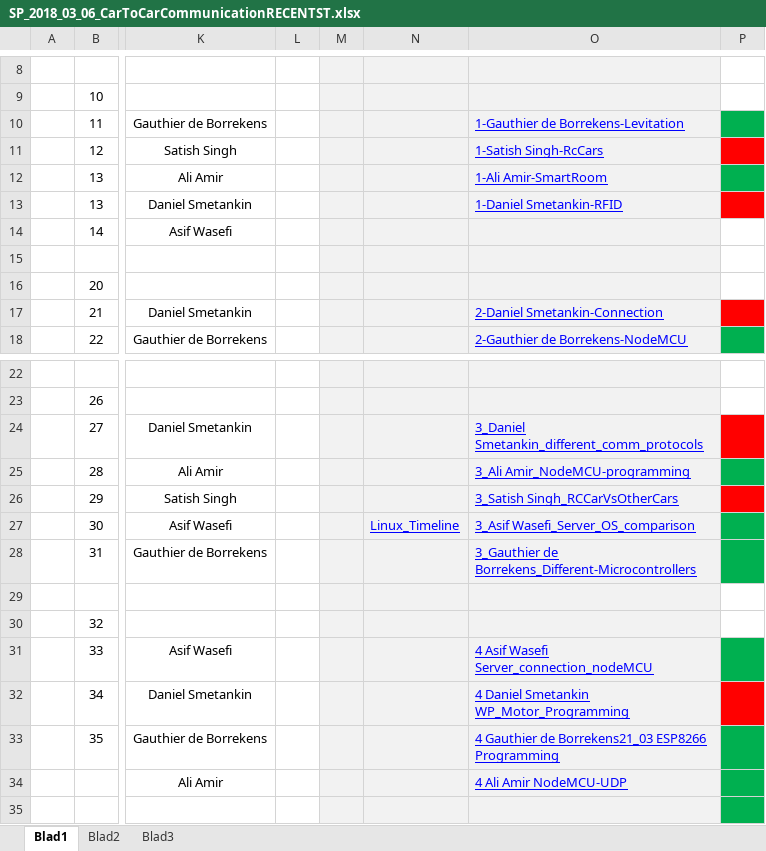
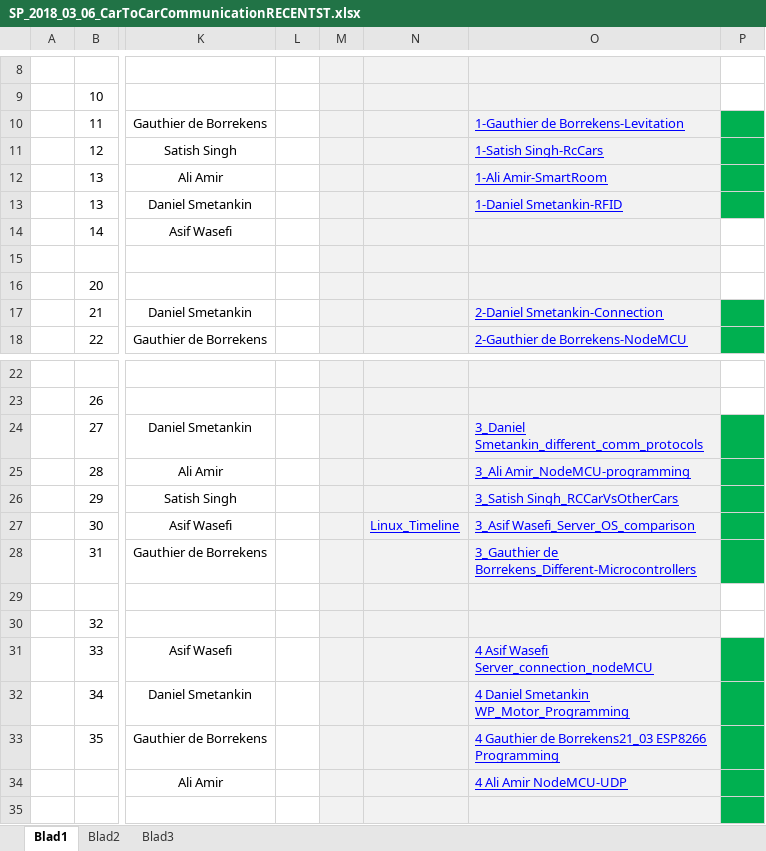
Before and after one commit to gauthierdb/Scientific-Project, an Excel workbook: SP_2018_03_06_CarToCarCommunicationRECENTST.xlsx, sheet Blad1, drawn as a sheet; only a part is shown, gaps mark what is left out; values as stored, in another font and other column widths than the file's, no borders; the diff names each change by its address in the sheet, - before the commit and + after, or states it on an @@ line.

```diff
--- a/SP_2018_03_06_CarToCarCommunicationRECENTST.xlsx (sheet Blad1)
+++ b/SP_2018_03_06_CarToCarCommunicationRECENTST.xlsx (sheet Blad1)
-P11 fill: #FF0000
+P11 fill: #00B050
-P13 fill: #FF0000
+P13 fill: #00B050
-P17 fill: #FF0000
+P17 fill: #00B050
-P24 fill: #FF0000
+P24 fill: #00B050
-P26 fill: #FF0000
+P26 fill: #00B050
-P32 fill: #FF0000
+P32 fill: #00B050
```
Also changed, not shown: 3 other files.
